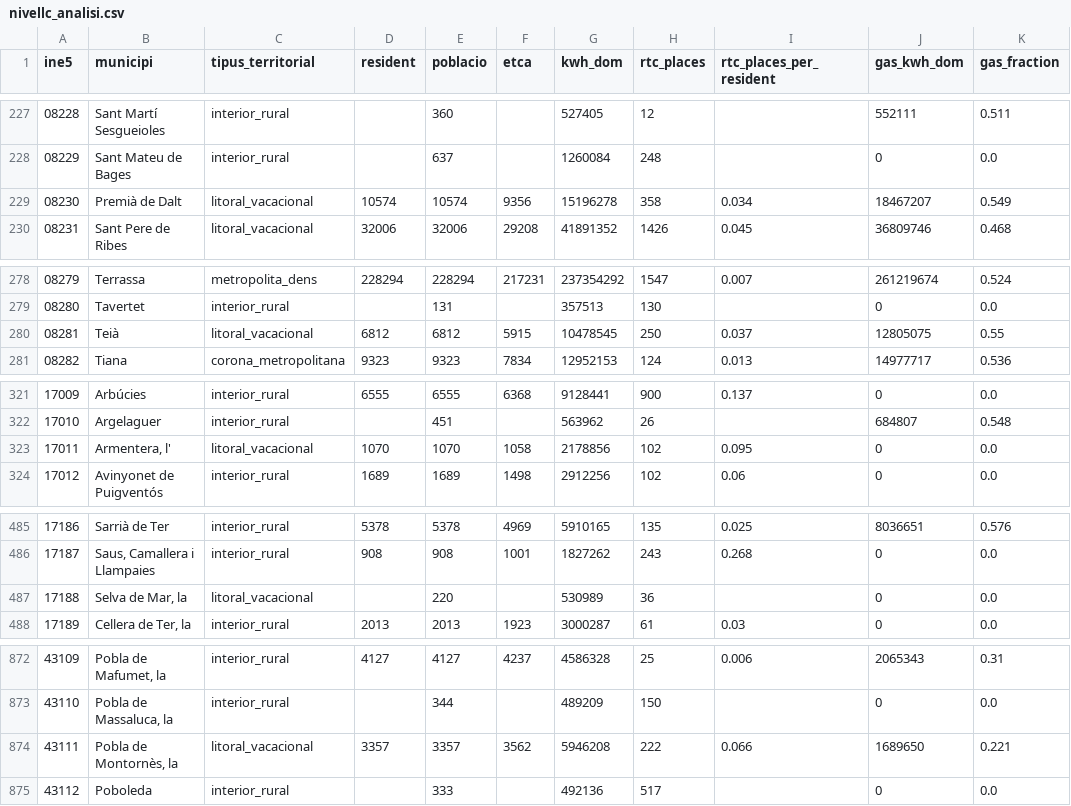
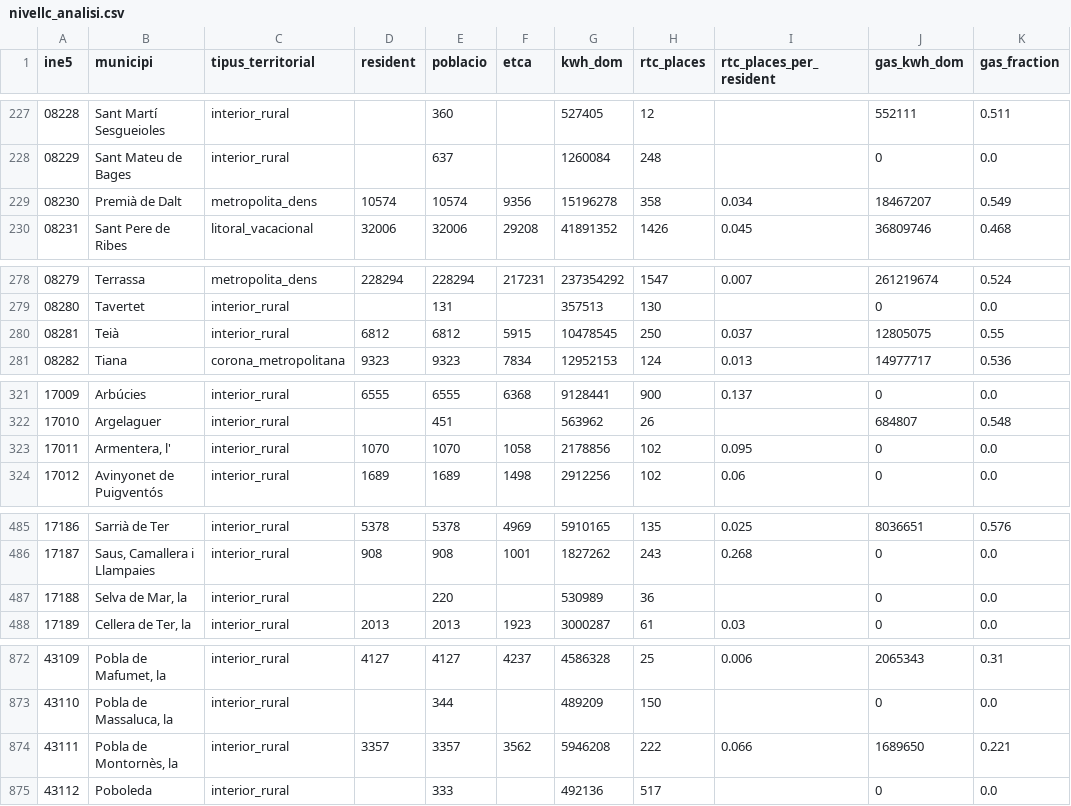
Before and after one commit to zigiella/datapoble, a CSV file: data/territorial/nivellc_analisi.csv, drawn as a sheet; only a part is shown, gaps mark what is left out; the diff covers the shown part only; the diff names each change by its address in the sheet, - before the commit and + after, or states it on an @@ line.

Commit message:
data(nivellc): llista costanera OFICIAL (Territori/PPOL) substitueix la provisional
Bea aporta els noms: 70 municipis costaners (llista de municipis litorals de Territori 2023,
quadrada amb el PPOL 91=70+21, Llei 8/2020). data/territorial/municipi_litoral.csv (match per
ine5, robust als canvis de topònim). nivellc_analisi load_costaners() ara hi llegeix.

Cross-check vs la derivació geomètrica (#149): 0 falsos negatius, 13 falsos positius (segona
fila: Alella, Argentona, els 'de Dalt', Vinyols, la Canonja…) → la geomètrica fou bon control.

Re-corregut el pipeline: litoral_metro 7 + vacacional 63 = 70; els 13 FPs → interior_rural.
Model global igual (R²=0,41, 70%); litoral_vacacional ara 49% (costa pura, més honest).
Metodologia + export actualitzats (citen Territori/PPOL; ja no 'provisional').

Verificat: pipeline net; svelte-check 0; build OK; sanity Alella→interior, Salou→litoral.

```diff
--- a/data/territorial/nivellc_analisi.csv
+++ b/data/territorial/nivellc_analisi.csv
-C229 (tipus_territorial): litoral_vacacional
+C229 (tipus_territorial): metropolita_dens
-C280 (tipus_territorial): litoral_vacacional
+C280 (tipus_territorial): interior_rural
-C323 (tipus_territorial): litoral_vacacional
+C323 (tipus_territorial): interior_rural
-C487 (tipus_territorial): litoral_vacacional
+C487 (tipus_territorial): interior_rural
-C874 (tipus_territorial): litoral_vacacional
+C874 (tipus_territorial): interior_rural
```
Also changed, not shown: 8 edited cells elsewhere in this file, data/territorial/nivellc_regressio.csv, 8 other files.
